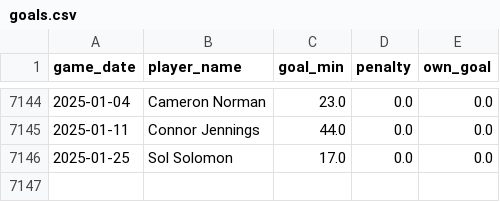
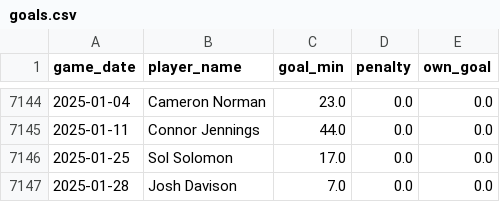
Before and after one commit to petebrown/data-updater, a CSV file: data/goals.csv, drawn as a sheet; only a part is shown, gaps mark what is left out; the diff names each change by its address in the sheet, - before the commit and + after, or states it on an @@ line.

```diff
--- a/data/goals.csv
+++ b/data/goals.csv
+row 7147: 2025-01-28 | Josh Davison | 7.0 | 0.0 | 0.0
```
Also changed, not shown: data/red_cards.csv, data/results.csv, 4 other files.
